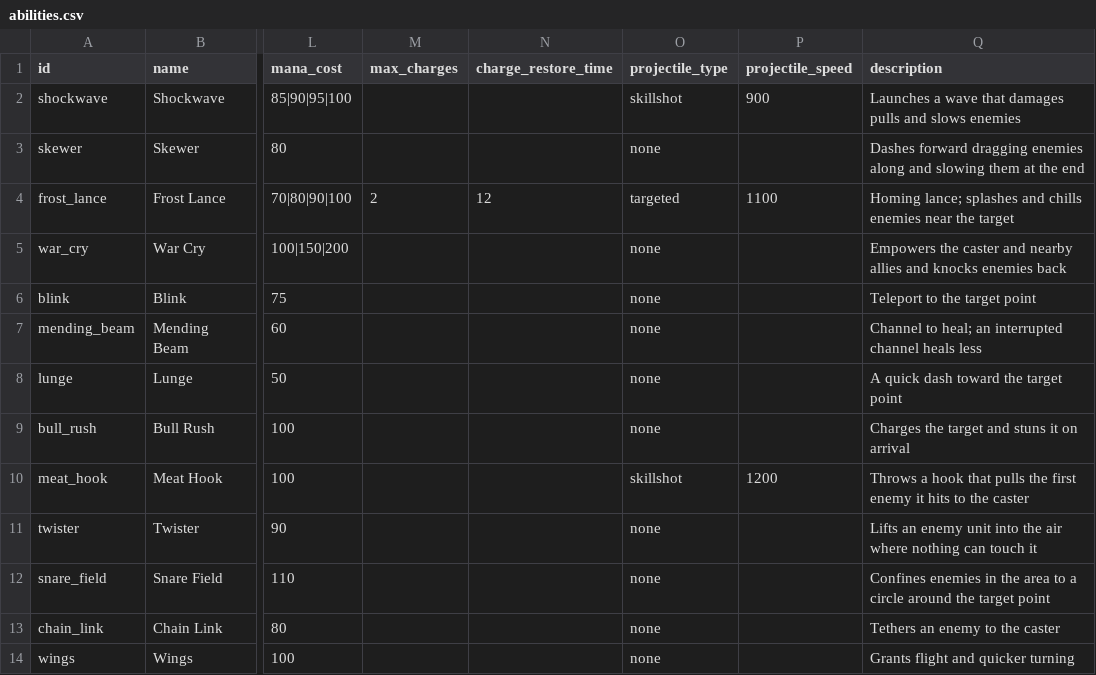
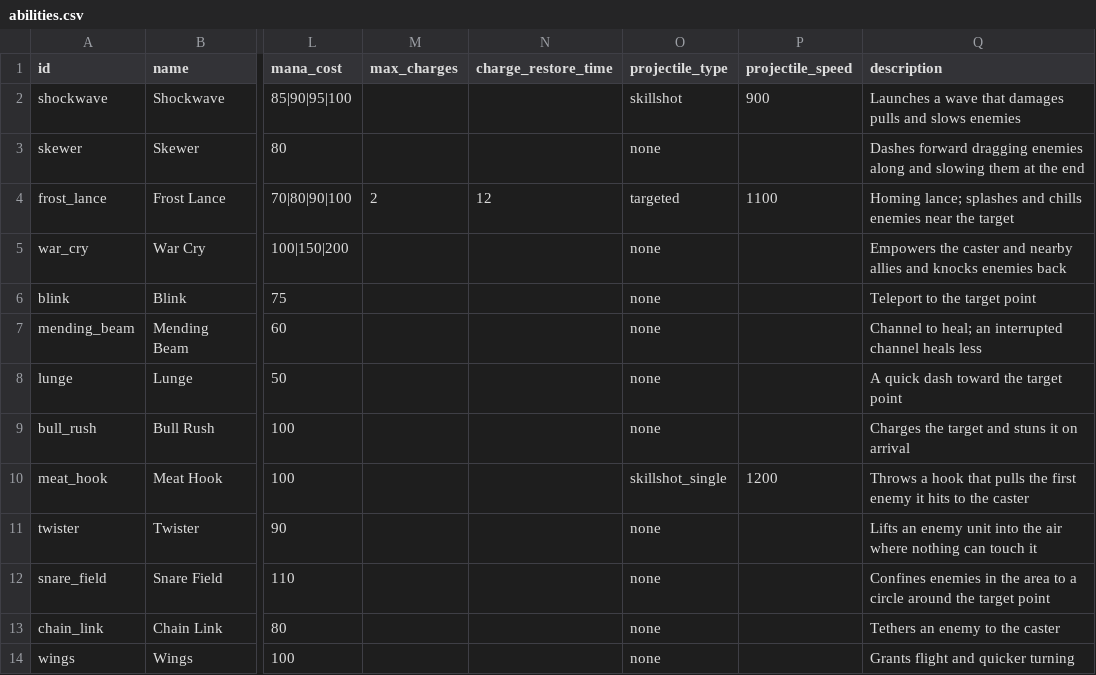
Before and after one commit to ElliotW1999/labyrinth, a CSV file: data/examples/abilities.csv, drawn as a sheet; only a part is shown, gaps mark what is left out; the diff names each change by its address in the sheet, - before the commit and + after, or states it on an @@ line.

```diff
--- a/data/examples/abilities.csv
+++ b/data/examples/abilities.csv
-O10 (projectile_type): skillshot
+O10 (projectile_type): skillshot_single
```
Also changed, not shown: 9 other files.
